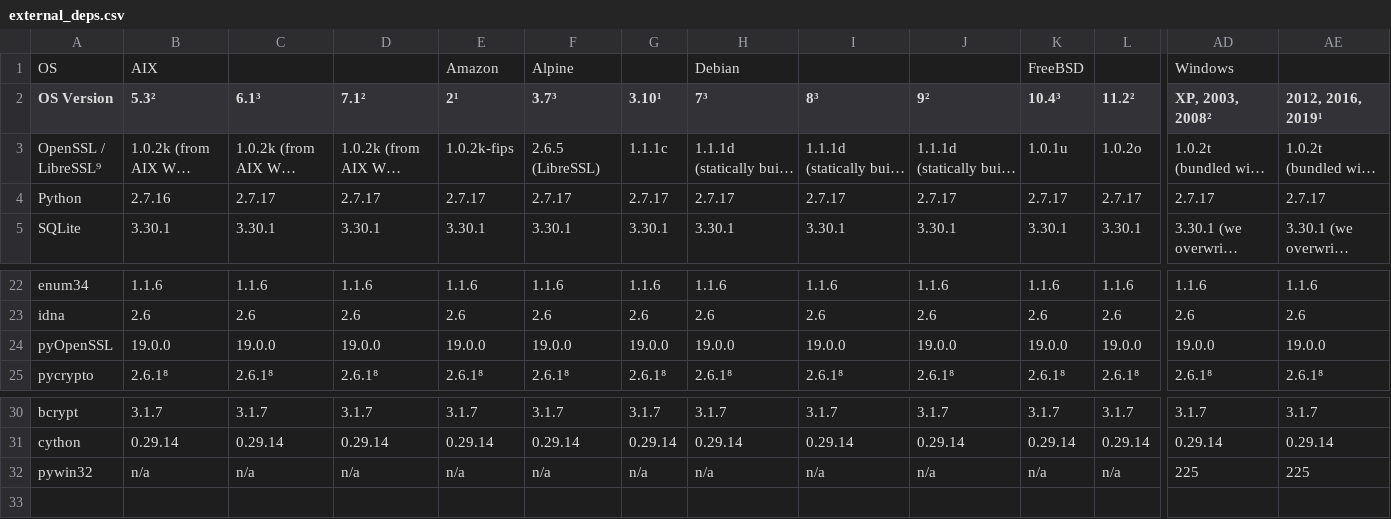
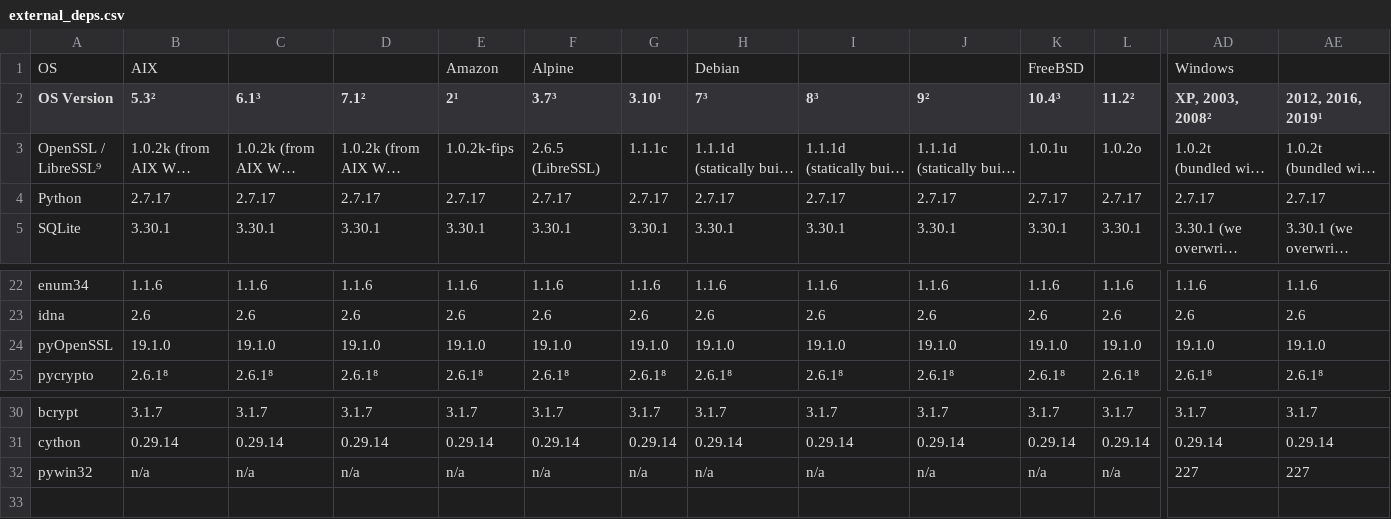
Before and after one commit to chevah/python-package, a CSV file: external_deps.csv, drawn as a sheet; only a part is shown, gaps mark what is left out; long unchanged cells end in …; the diff covers the shown part only; the diff names each change by its address in the sheet, - before the commit and + after, or states it on an @@ line.

```diff
--- a/external_deps.csv
+++ b/external_deps.csv
-B4 (5.3²): 2.7.16
+B4 (5.3²): 2.7.17
-B24 (5.3²): 19.0.0
+B24 (5.3²): 19.1.0
-C24 (6.1³): 19.0.0
+C24 (6.1³): 19.1.0
-D24 (7.1²): 19.0.0
+D24 (7.1²): 19.1.0
-E24 (2¹): 19.0.0
+E24 (2¹): 19.1.0
-F24 (3.7³): 19.0.0
+F24 (3.7³): 19.1.0
-G24 (3.10¹): 19.0.0
+G24 (3.10¹): 19.1.0
-H24 (7³): 19.0.0
+H24 (7³): 19.1.0
-I24 (8³): 19.0.0
+I24 (8³): 19.1.0
-J24 (9²): 19.0.0
+J24 (9²): 19.1.0
-K24 (10.4³): 19.0.0
+K24 (10.4³): 19.1.0
-L24 (11.2²): 19.0.0
+L24 (11.2²): 19.1.0
-AD24 (XP, 2003, 2008²): 19.0.0
+AD24 (XP, 2003, 2008²): 19.1.0
-AE24 (2012, 2016, 2019¹): 19.0.0
+AE24 (2012, 2016, 2019¹): 19.1.0
-AD32 (XP, 2003, 2008²): 225
+AD32 (XP, 2003, 2008²): 227
-AE32 (2012, 2016, 2019¹): 225
+AE32 (2012, 2016, 2019¹): 227
```
Also changed, not shown: 13 edited cells elsewhere in this file, 1 other file.
